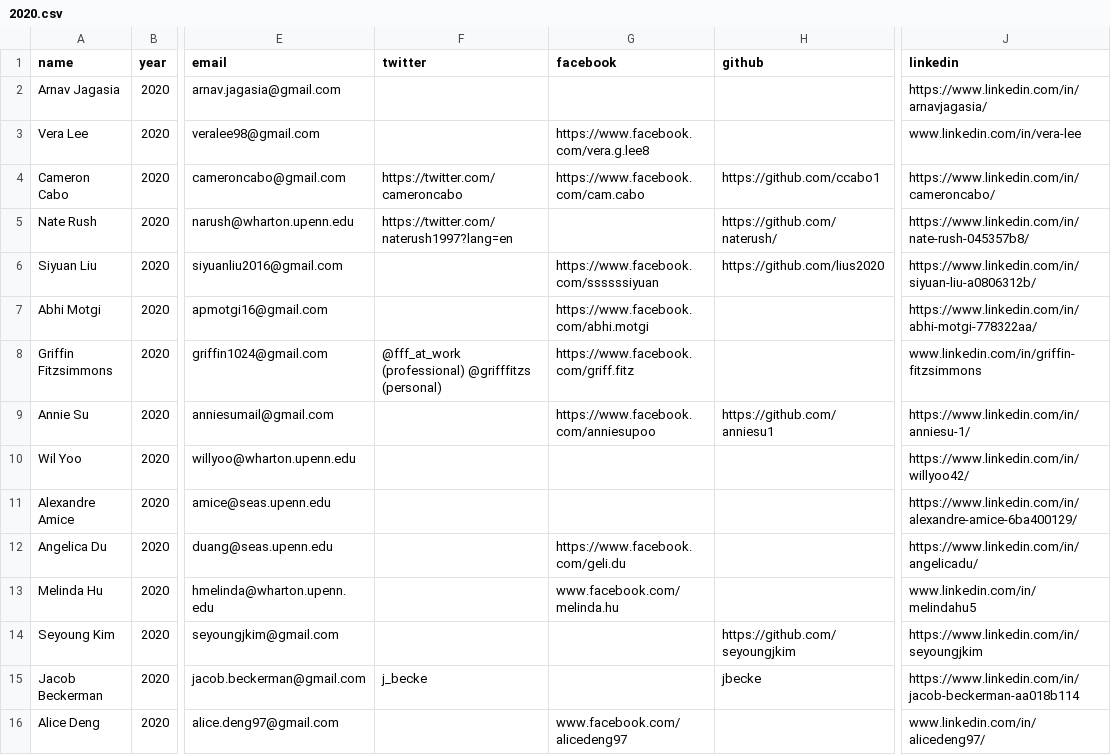
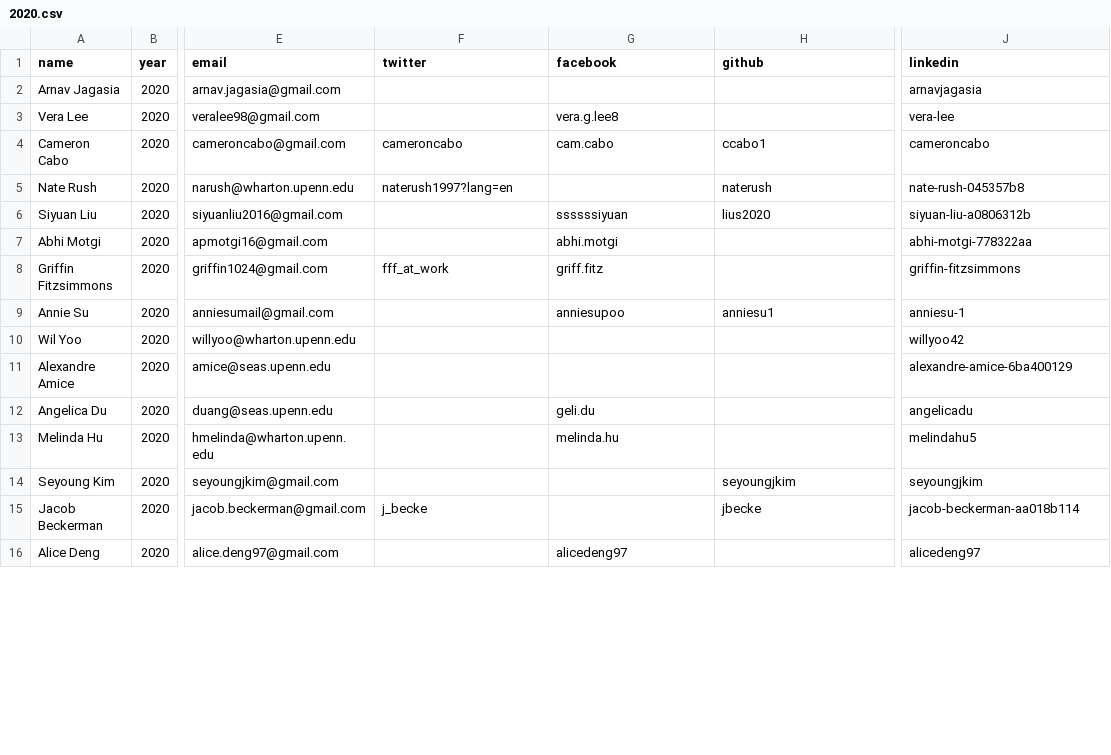
Before and after one commit to bellsociety/bellsociety.com_old, a CSV file: _data/2020.csv, drawn as a sheet; only a part is shown, gaps mark what is left out; the diff covers the shown part only; the diff names each change by its address in the sheet, - before the commit and + after, or states it on an @@ line.

```diff
--- a/_data/2020.csv
+++ b/_data/2020.csv
-J2 (linkedin): https://www.linkedin.com/in/arnavjagasia/
+J2 (linkedin): arnavjagasia
-G3 (facebook): https://www.facebook.com/vera.g.lee8
+G3 (facebook): vera.g.lee8
-J3 (linkedin): www.linkedin.com/in/vera-lee
+J3 (linkedin): vera-lee
-F4 (twitter): https://twitter.com/cameroncabo
+F4 (twitter): cameroncabo
-G4 (facebook): https://www.facebook.com/cam.cabo
+G4 (facebook): cam.cabo
-H4 (github): https://github.com/ccabo1
+H4 (github): ccabo1
-J4 (linkedin): https://www.linkedin.com/in/cameroncabo/
+J4 (linkedin): cameroncabo
-F5 (twitter): https://twitter.com/naterush1997?lang=en
+F5 (twitter): naterush1997?lang=en
-H5 (github): https://github.com/naterush/
+H5 (github): naterush
-J5 (linkedin): https://www.linkedin.com/in/nate-rush-045357b8/
+J5 (linkedin): nate-rush-045357b8
-G6 (facebook): https://www.facebook.com/ssssssiyuan
+G6 (facebook): ssssssiyuan
-H6 (github): https://github.com/lius2020
+H6 (github): lius2020
-J6 (linkedin): https://www.linkedin.com/in/siyuan-liu-a0806312b/
+J6 (linkedin): siyuan-liu-a0806312b
-G7 (facebook): https://www.facebook.com/abhi.motgi
+G7 (facebook): abhi.motgi
-J7 (linkedin): https://www.linkedin.com/in/abhi-motgi-778322aa/
+J7 (linkedin): abhi-motgi-778322aa
-F8 (twitter): @fff_at_work (professional) @grifffitzs (personal)
+F8 (twitter): fff_at_work
-G8 (facebook): https://www.facebook.com/griff.fitz
+G8 (facebook): griff.fitz
-J8 (linkedin): www.linkedin.com/in/griffin-fitzsimmons
+J8 (linkedin): griffin-fitzsimmons
-G9 (facebook): https://www.facebook.com/anniesupoo
+G9 (facebook): anniesupoo
-H9 (github): https://github.com/anniesu1
+H9 (github): anniesu1
-J9 (linkedin): https://www.linkedin.com/in/anniesu-1/
+J9 (linkedin): anniesu-1
-J10 (linkedin): https://www.linkedin.com/in/willyoo42/
+J10 (linkedin): willyoo42
-J11 (linkedin): https://www.linkedin.com/in/alexandre-amice-6ba400129/
+J11 (linkedin): alexandre-amice-6ba400129
-G12 (facebook): https://www.facebook.com/geli.du
+G12 (facebook): geli.du
-J12 (linkedin): https://www.linkedin.com/in/angelicadu/
+J12 (linkedin): angelicadu
-G13 (facebook): www.facebook.com/melinda.hu
+G13 (facebook): melinda.hu
-J13 (linkedin): www.linkedin.com/in/melindahu5
+J13 (linkedin): melindahu5
-H14 (github): https://github.com/seyoungjkim
+H14 (github): seyoungjkim
-J14 (linkedin): https://www.linkedin.com/in/seyoungjkim
+J14 (linkedin): seyoungjkim
-J15 (linkedin): https://www.linkedin.com/in/jacob-beckerman-aa018b114
+J15 (linkedin): jacob-beckerman-aa018b114
-G16 (facebook): www.facebook.com/alicedeng97
+G16 (facebook): alicedeng97
-J16 (linkedin): www.linkedin.com/in/alicedeng97/
+J16 (linkedin): alicedeng97
```
Also changed, not shown: 1 added row and 6 edited cells elsewhere in this file, 24 other files.
